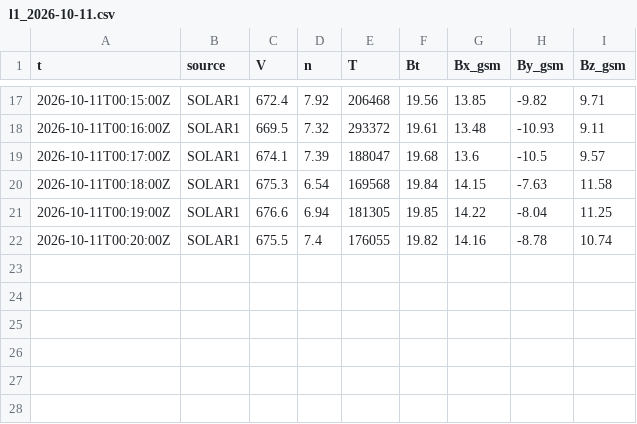
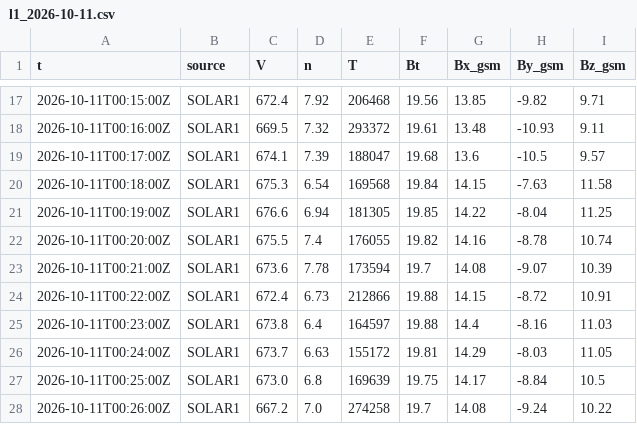
Before and after one commit to Rom1cmoi/veille-cig-france, a CSV file: journal/l1/l1_2026-10-11.csv, drawn as a sheet; only a part is shown, gaps mark what is left out.

```diff
--- a/journal/l1/l1_2026-10-11.csv
+++ b/journal/l1/l1_2026-10-11.csv
@@ -22 +22,7 @@ t,source,V,n,T,Bt,Bx_gsm,By_gsm,Bz_gsm
 2026-10-11T00:20:00Z,SOLAR1,675.5,7.4,176055,19.82,14.16,-8.78,10.74
+2026-10-11T00:21:00Z,SOLAR1,673.6,7.78,173594,19.7,14.08,-9.07,10.39
+2026-10-11T00:22:00Z,SOLAR1,672.4,6.73,212866,19.88,14.15,-8.72,10.91
+2026-10-11T00:23:00Z,SOLAR1,673.8,6.4,164597,19.88,14.4,-8.16,11.03
+2026-10-11T00:24:00Z,SOLAR1,673.7,6.63,155172,19.81,14.29,-8.03,11.05
+2026-10-11T00:25:00Z,SOLAR1,673.0,6.8,169639,19.75,14.17,-8.84,10.5
+2026-10-11T00:26:00Z,SOLAR1,667.2,7.0,274258,19.7,14.08,-9.24,10.22
```
Also changed, not shown: journal/collectes_2026-10.csv, 1 other file.
